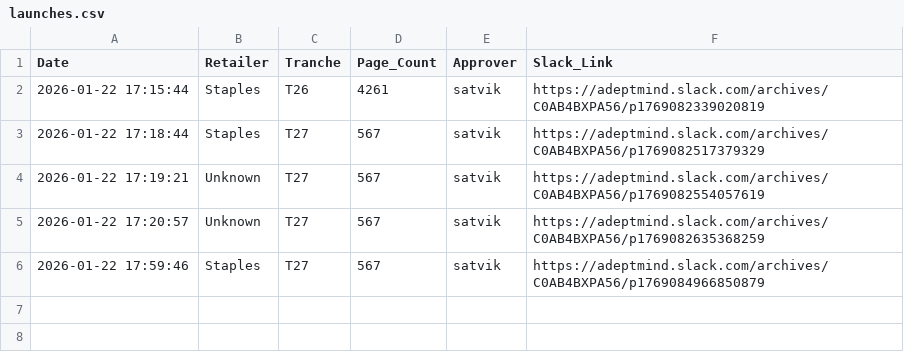
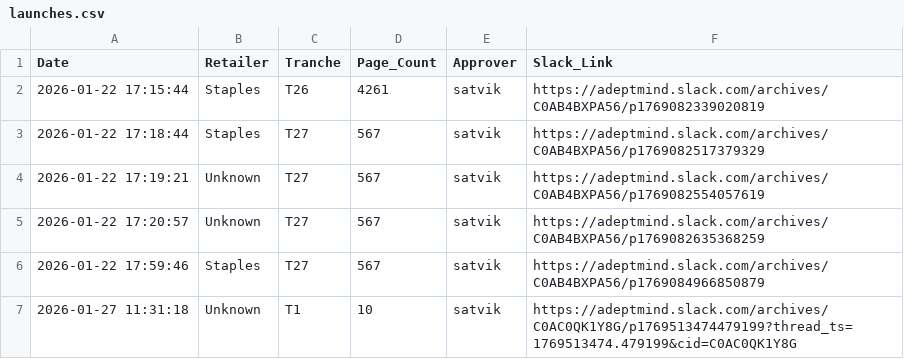
Before and after one commit to satvik-adeptmind/launch-tracker, a CSV file: launches.csv, drawn as a sheet.

Commit message:
Log: Unknown by satvik

```diff
--- a/launches.csv
+++ b/launches.csv
@@ -6 +6,2 @@ Date,Retailer,Tranche,Page_Count,Approver,Slack_Link
 2026-01-22 17:59:46,Staples,T27,567,satvik,https://adeptmind.slack.com/archives/C0AB4BXPA56/p1769084966850879
+2026-01-27 11:31:18,Unknown,T1,10,satvik,https://adeptmind.slack.com/archives/C0AC0QK1Y8G/p1769513474479199?thread_ts=1769513474.479199&cid=C0AC0QK1Y8G
```
